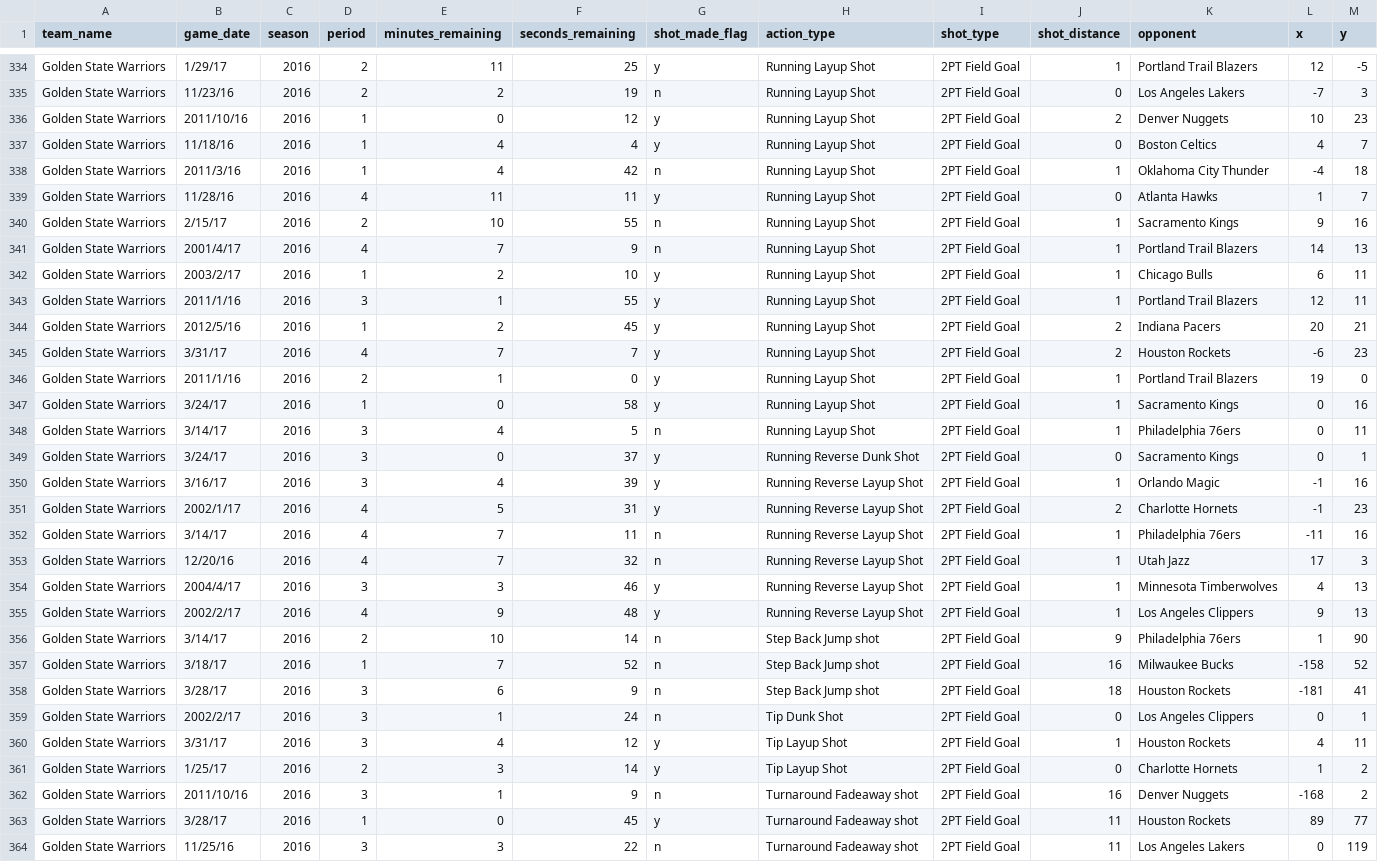
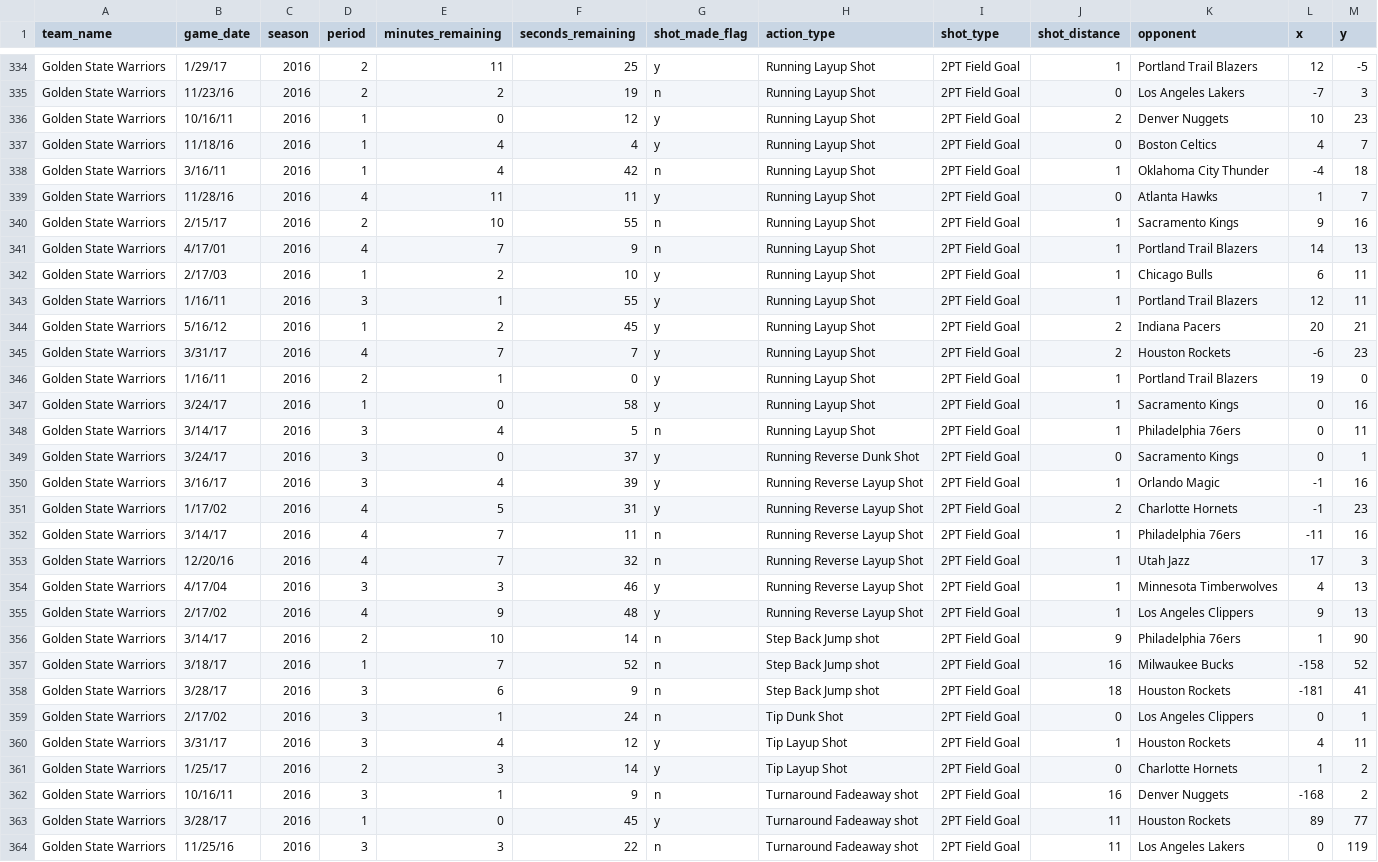
Before and after one commit to stat133-sp19/hw-stat133-feng1128, a CSV file: workout01/data/andre-iguodala.csv, drawn as a sheet; only a part is shown, gaps mark what is left out; the diff covers the shown part only.

```diff
--- a/workout01/data/andre-iguodala.csv
+++ b/workout01/data/andre-iguodala.csv
@@ -335,13 +335,13 @@ Golden State Warriors,1/29/17,2016,2,11,25,y,Running Layup Shot,2PT Field Goal,1
 Golden State Warriors,11/23/16,2016,2,2,19,n,Running Layup Shot,2PT Field Goal,0,Los Angeles Lakers,-7,3
-Golden State Warriors,2011/10/16,2016,1,0,12,y,Running Layup Shot,2PT Field Goal,2,Denver Nuggets,10,23
+Golden State Warriors,10/16/11,2016,1,0,12,y,Running Layup Shot,2PT Field Goal,2,Denver Nuggets,10,23
 Golden State Warriors,11/18/16,2016,1,4,4,y,Running Layup Shot,2PT Field Goal,0,Boston Celtics,4,7
-Golden State Warriors,2011/3/16,2016,1,4,42,n,Running Layup Shot,2PT Field Goal,1,Oklahoma City Thunder,-4,18
+Golden State Warriors,3/16/11,2016,1,4,42,n,Running Layup Shot,2PT Field Goal,1,Oklahoma City Thunder,-4,18
 Golden State Warriors,11/28/16,2016,4,11,11,y,Running Layup Shot,2PT Field Goal,0,Atlanta Hawks,1,7
 Golden State Warriors,2/15/17,2016,2,10,55,n,Running Layup Shot,2PT Field Goal,1,Sacramento Kings,9,16
-Golden State Warriors,2001/4/17,2016,4,7,9,n,Running Layup Shot,2PT Field Goal,1,Portland Trail Blazers,14,13
-Golden State Warriors,2003/2/17,2016,1,2,10,y,Running Layup Shot,2PT Field Goal,1,Chicago Bulls,6,11
-Golden State Warriors,2011/1/16,2016,3,1,55,y,Running Layup Shot,2PT Field Goal,1,Portland Trail Blazers,12,11
-Golden State Warriors,2012/5/16,2016,1,2,45,y,Running Layup Shot,2PT Field Goal,2,Indiana Pacers,20,21
+Golden State Warriors,4/17/01,2016,4,7,9,n,Running Layup Shot,2PT Field Goal,1,Portland Trail Blazers,14,13
+Golden State Warriors,2/17/03,2016,1,2,10,y,Running Layup Shot,2PT Field Goal,1,Chicago Bulls,6,11
+Golden State Warriors,1/16/11,2016,3,1,55,y,Running Layup Shot,2PT Field Goal,1,Portland Trail Blazers,12,11
+Golden State Warriors,5/16/12,2016,1,2,45,y,Running Layup Shot,2PT Field Goal,2,Indiana Pacers,20,21
 Golden State Warriors,3/31/17,2016,4,7,7,y,Running Layup Shot,2PT Field Goal,2,Houston Rockets,-6,23
-Golden State Warriors,2011/1/16,2016,2,1,0,y,Running Layup Shot,2PT Field Goal,1,Portland Trail Blazers,19,0
+Golden State Warriors,1/16/11,2016,2,1,0,y,Running Layup Shot,2PT Field Goal,1,Portland Trail Blazers,19,0
 Golden State Warriors,3/24/17,2016,1,0,58,y,Running Layup Shot,2PT Field Goal,1,Sacramento Kings,0,16
@@ -350,7 +350,7 @@ Golden State Warriors,3/24/17,2016,3,0,37,y,Running Reverse Dunk Shot,2PT Field
 Golden State Warriors,3/16/17,2016,3,4,39,y,Running Reverse Layup Shot,2PT Field Goal,1,Orlando Magic,-1,16
-Golden State Warriors,2002/1/17,2016,4,5,31,y,Running Reverse Layup Shot,2PT Field Goal,2,Charlotte Hornets,-1,23
+Golden State Warriors,1/17/02,2016,4,5,31,y,Running Reverse Layup Shot,2PT Field Goal,2,Charlotte Hornets,-1,23
 Golden State Warriors,3/14/17,2016,4,7,11,n,Running Reverse Layup Shot,2PT Field Goal,1,Philadelphia 76ers,-11,16
 Golden State Warriors,12/20/16,2016,4,7,32,n,Running Reverse Layup Shot,2PT Field Goal,1,Utah Jazz,17,3
-Golden State Warriors,2004/4/17,2016,3,3,46,y,Running Reverse Layup Shot,2PT Field Goal,1,Minnesota Timberwolves,4,13
-Golden State Warriors,2002/2/17,2016,4,9,48,y,Running Reverse Layup Shot,2PT Field Goal,1,Los Angeles Clippers,9,13
+Golden State Warriors,4/17/04,2016,3,3,46,y,Running Reverse Layup Shot,2PT Field Goal,1,Minnesota Timberwolves,4,13
+Golden State Warriors,2/17/02,2016,4,9,48,y,Running Reverse Layup Shot,2PT Field Goal,1,Los Angeles Clippers,9,13
 Golden State Warriors,3/14/17,2016,2,10,14,n,Step Back Jump shot,2PT Field Goal,9,Philadelphia 76ers,1,90
@@ -358,6 +358,6 @@ Golden State Warriors,3/18/17,2016,1,7,52,n,Step Back Jump shot,2PT Field Goal,1
 Golden State Warriors,3/28/17,2016,3,6,9,n,Step Back Jump shot,2PT Field Goal,18,Houston Rockets,-181,41
-Golden State Warriors,2002/2/17,2016,3,1,24,n,Tip Dunk Shot,2PT Field Goal,0,Los Angeles Clippers,0,1
+Golden State Warriors,2/17/02,2016,3,1,24,n,Tip Dunk Shot,2PT Field Goal,0,Los Angeles Clippers,0,1
 Golden State Warriors,3/31/17,2016,3,4,12,y,Tip Layup Shot,2PT Field Goal,1,Houston Rockets,4,11
 Golden State Warriors,1/25/17,2016,2,3,14,y,Tip Layup Shot,2PT Field Goal,0,Charlotte Hornets,1,2
-Golden State Warriors,2011/10/16,2016,3,1,9,n,Turnaround Fadeaway shot,2PT Field Goal,16,Denver Nuggets,-168,2
+Golden State Warriors,10/16/11,2016,3,1,9,n,Turnaround Fadeaway shot,2PT Field Goal,16,Denver Nuggets,-168,2
 Golden State Warriors,3/28/17,2016,1,0,45,y,Turnaround Fadeaway shot,2PT Field Goal,11,Houston Rockets,89,77
```
Also changed, not shown: 116 edited cells elsewhere in this file, workout01/data/draymond-green.csv, workout01/data/kevin-durant.csv, 3 other files.
